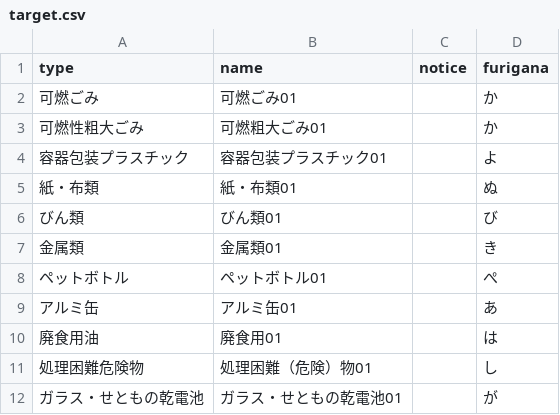
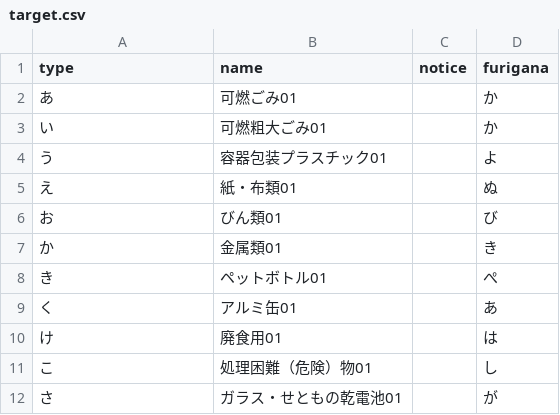
Before and after one commit to igaigaiga/iga5374.github.com, a CSV file: data/target.csv, drawn as a sheet.

Commit message:
Update target.csv

```diff
--- a/data/target.csv
+++ b/data/target.csv
@@ -1,12 +1,12 @@
 type,name,notice,furigana
-可燃ごみ,可燃ごみ01,,か
-可燃性粗大ごみ,可燃粗大ごみ01,,か
-容器包装プラスチック,容器包装プラスチック01,,よ
-紙・布類,紙・布類01,,ぬ
-びん類,びん類01,,び
-金属類,金属類01,,き
-ペットボトル,ペットボトル01,,ぺ
-アルミ缶,アルミ缶01,,あ
-廃食用油,廃食用01,,は
-処理困難危険物,処理困難（危険）物01,,し
-ガラス・せともの乾電池,ガラス・せともの乾電池01,,が
+あ,可燃ごみ01,,か
+い,可燃粗大ごみ01,,か
+う,容器包装プラスチック01,,よ
+え,紙・布類01,,ぬ
+お,びん類01,,び
+か,金属類01,,き
+き,ペットボトル01,,ぺ
+く,アルミ缶01,,あ
+け,廃食用01,,は
+こ,処理困難（危険）物01,,し
+さ,ガラス・せともの乾電池01,,が
```
